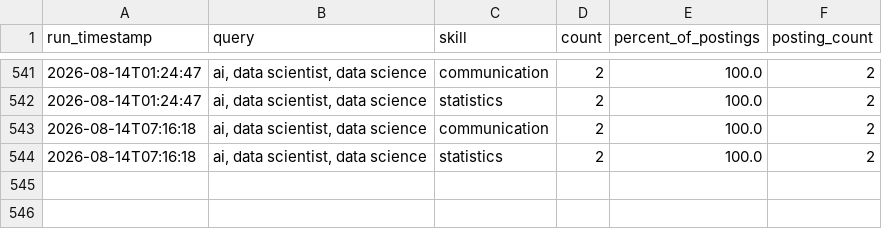
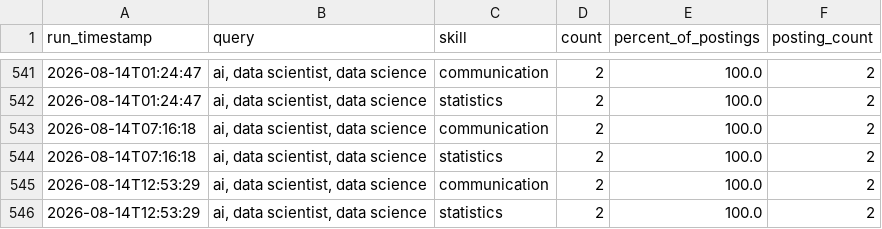
Before and after one commit to sankara226/CAREER-TRANSITION-JOB-SCRAPER, a CSV file: history/skill_demand_history.csv, drawn as a sheet; only a part is shown, gaps mark what is left out.

```diff
--- a/history/skill_demand_history.csv
+++ b/history/skill_demand_history.csv
@@ -544 +544,3 @@ run_timestamp,query,skill,count,percent_of_postings,posting_count
 2026-08-14T07:16:18,"ai, data scientist, data science",statistics,2,100.0,2
+2026-08-14T12:53:29,"ai, data scientist, data science",communication,2,100.0,2
+2026-08-14T12:53:29,"ai, data scientist, data science",statistics,2,100.0,2
```
Also changed, not shown: 2 other files.
